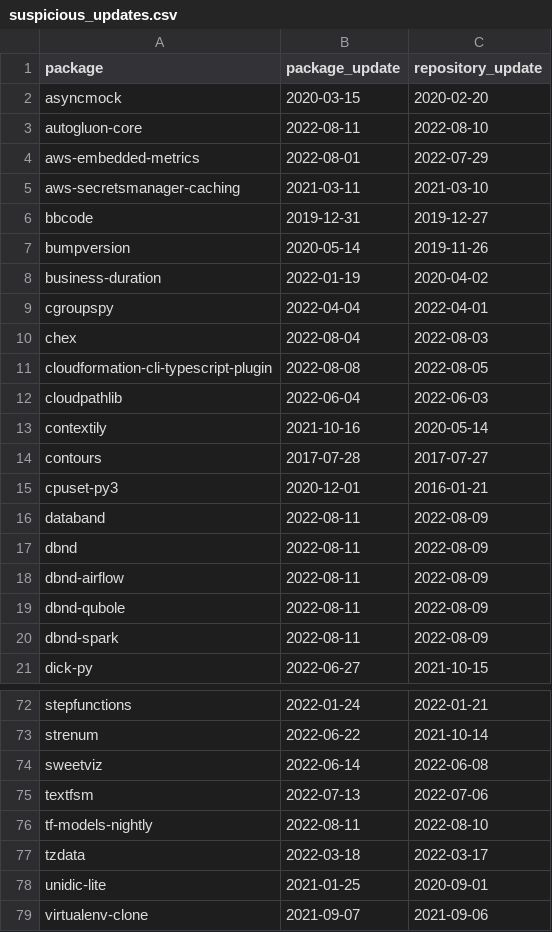
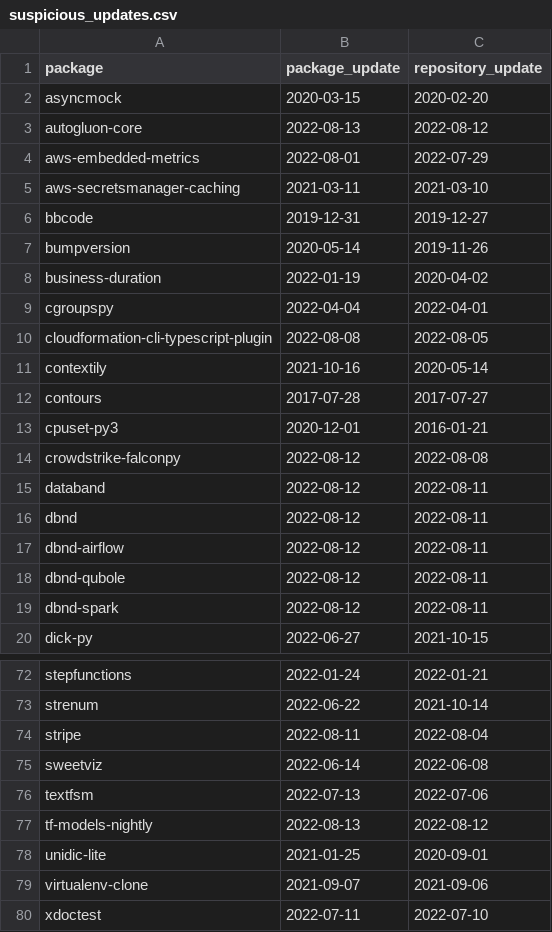
Before and after one commit to trickest/packages, a CSV file: pypi/suspicious_updates.csv, drawn as a sheet; only a part is shown, gaps mark what is left out; the shorter side is filled out with more unchanged rows; the diff covers the shown part only.

```diff
--- a/pypi/suspicious_updates.csv
+++ b/pypi/suspicious_updates.csv
@@ -2,3 +2,3 @@ package,package_update,repository_update
 asyncmock,2020-03-15,2020-02-20
-autogluon-core,2022-08-11,2022-08-10
+autogluon-core,2022-08-13,2022-08-12
 aws-embedded-metrics,2022-08-01,2022-07-29
@@ -9,5 +9,3 @@ business-duration,2022-01-19,2020-04-02
 cgroupspy,2022-04-04,2022-04-01
-chex,2022-08-04,2022-08-03
 cloudformation-cli-typescript-plugin,2022-08-08,2022-08-05
-cloudpathlib,2022-06-04,2022-06-03
 contextily,2021-10-16,2020-05-14
@@ -15,7 +13,8 @@ contours,2017-07-28,2017-07-27
 cpuset-py3,2020-12-01,2016-01-21
-databand,2022-08-11,2022-08-09
-dbnd,2022-08-11,2022-08-09
-dbnd-airflow,2022-08-11,2022-08-09
-dbnd-qubole,2022-08-11,2022-08-09
-dbnd-spark,2022-08-11,2022-08-09
+crowdstrike-falconpy,2022-08-12,2022-08-08
+databand,2022-08-12,2022-08-11
+dbnd,2022-08-12,2022-08-11
+dbnd-airflow,2022-08-12,2022-08-11
+dbnd-qubole,2022-08-12,2022-08-11
+dbnd-spark,2022-08-12,2022-08-11
 dick-py,2022-06-27,2021-10-15
@@ -73,6 +73,6 @@ stepfunctions,2022-01-24,2022-01-21
 strenum,2022-06-22,2021-10-14
+stripe,2022-08-11,2022-08-04
 sweetviz,2022-06-14,2022-06-08
 textfsm,2022-07-13,2022-07-06
-tf-models-nightly,2022-08-11,2022-08-10
-tzdata,2022-03-18,2022-03-17
+tf-models-nightly,2022-08-13,2022-08-12
 unidic-lite,2021-01-25,2020-09-01
```
Also changed, not shown: 3 added rows, 2 removed rows and 1 edited cell elsewhere in this file, pypi/broken_urls.csv, 1 other file.
